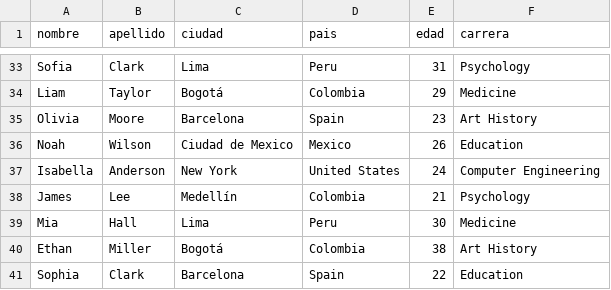
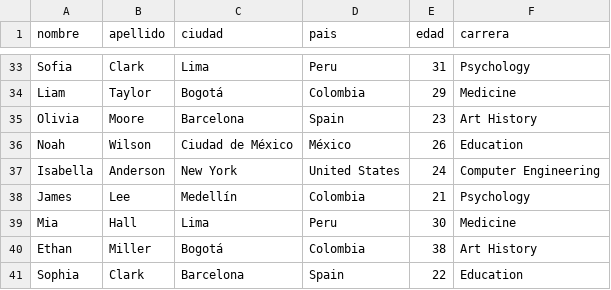
Before and after one commit to camigomezdev/dojo_datastructures, a CSV file: data.csv, drawn as a sheet; only a part is shown, gaps mark what is left out; the diff covers the shown part only.

```diff
--- a/data.csv
+++ b/data.csv
@@ -35,3 +35,3 @@ Liam,Taylor,Bogotá,Colombia,29,Medicine
 Olivia,Moore,Barcelona,Spain,23,Art History
-Noah,Wilson,Ciudad de Mexico,Mexico,26,Education
+Noah,Wilson,Ciudad de México,México,26,Education
 Isabella,Anderson,New York,United States,24,Computer Engineering
```
Also changed, not shown: 10 edited cells elsewhere in this file, 7 other files.
